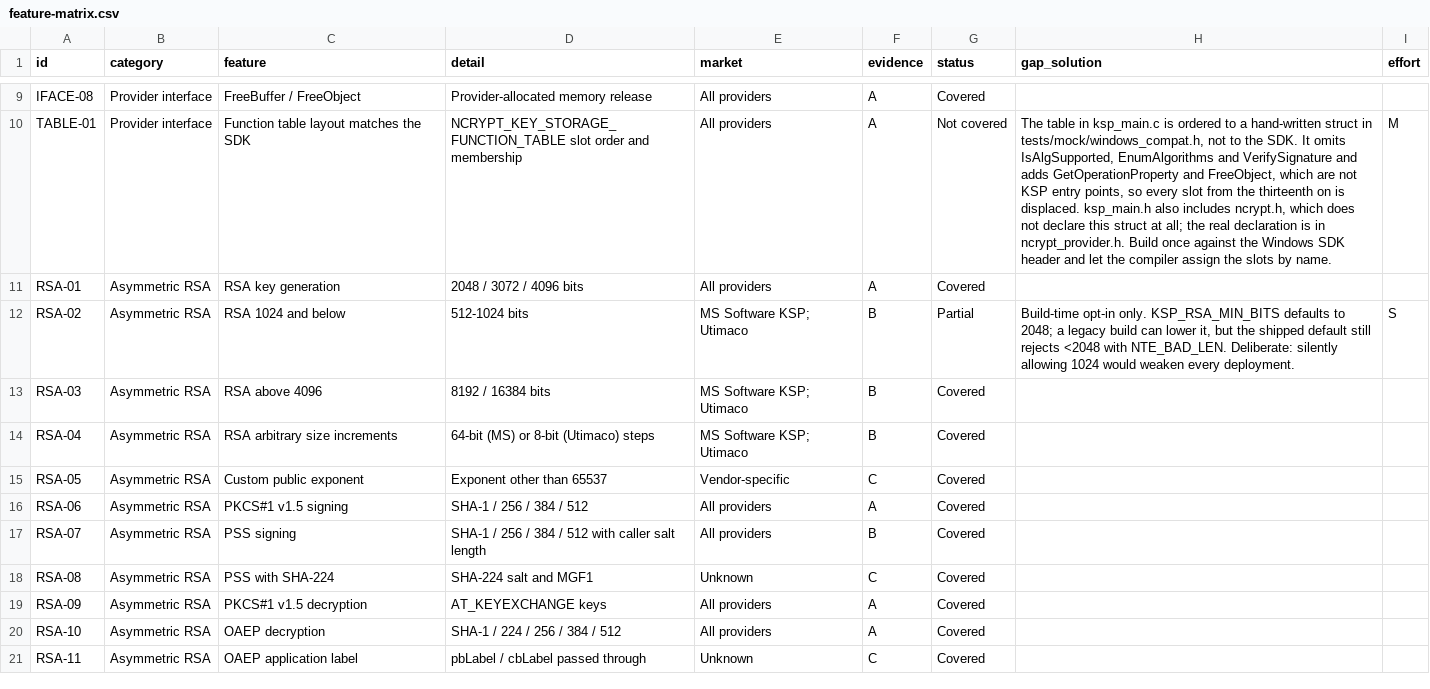
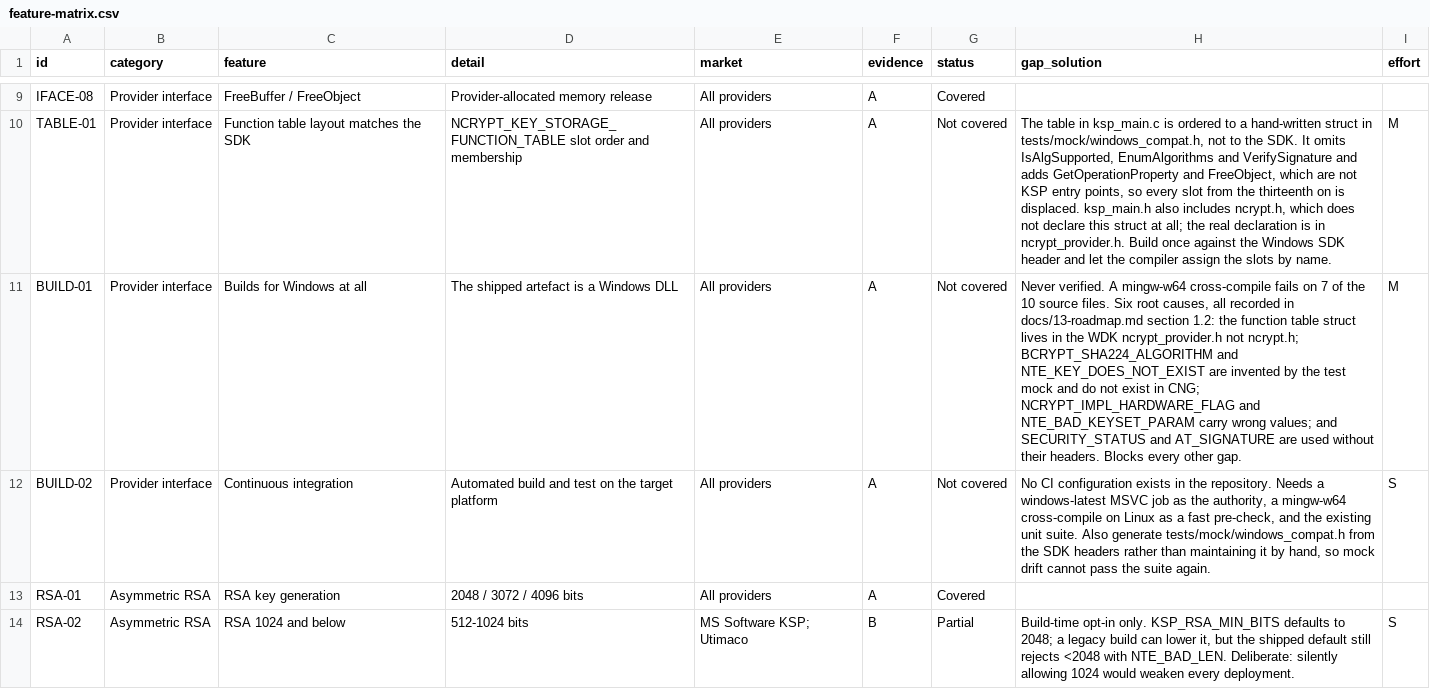
Before and after one commit to Gaillotte/Noida, a CSV file: softhsm_ksp/docs/feature-matrix.csv, drawn as a sheet; only a part is shown, gaps mark what is left out; the shorter side is filled out with more unchanged rows; the diff names each change by its address in the sheet, - before the commit and + after, or states it on an @@ line.

```diff
--- a/softhsm_ksp/docs/feature-matrix.csv
+++ b/softhsm_ksp/docs/feature-matrix.csv
+row 11: BUILD-01 | Provider interface | Builds for Windows at all | The shipped artefact is a Windows DLL | All providers | A | Not covered | Never verified. A mingw-w64 cross-compile fails on 7 of the 10 source files. Six root causes, all recorded in docs/13-roadmap.md section 1.2: the function table struct lives in the WDK ncrypt_provider.h not ncrypt.h; BCRYPT_SHA224_ALGORITHM and NTE_KEY_DOES_NOT_EXIST are invented by the test mock and do not exist in CNG; NCRYPT_IMPL_HARDWARE_FLAG and NTE_BAD_KEYSET_PARAM carry wrong values; and SECURITY_STATUS and AT_SIGNATURE are used without their headers. Blocks every other gap. | M
+row 12: BUILD-02 | Provider interface | Continuous integration | Automated build and test on the target platform | All providers | A | Not covered | No CI configuration exists in the repository. Needs a windows-latest MSVC job as the authority, a mingw-w64 cross-compile on Linux as a fast pre-check, and the existing unit suite. Also generate tests/mock/windows_compat.h from the SDK headers rather than maintaining it by hand, so mock drift cannot pass the suite again. | S
```
Also changed, not shown: 4 other files.
